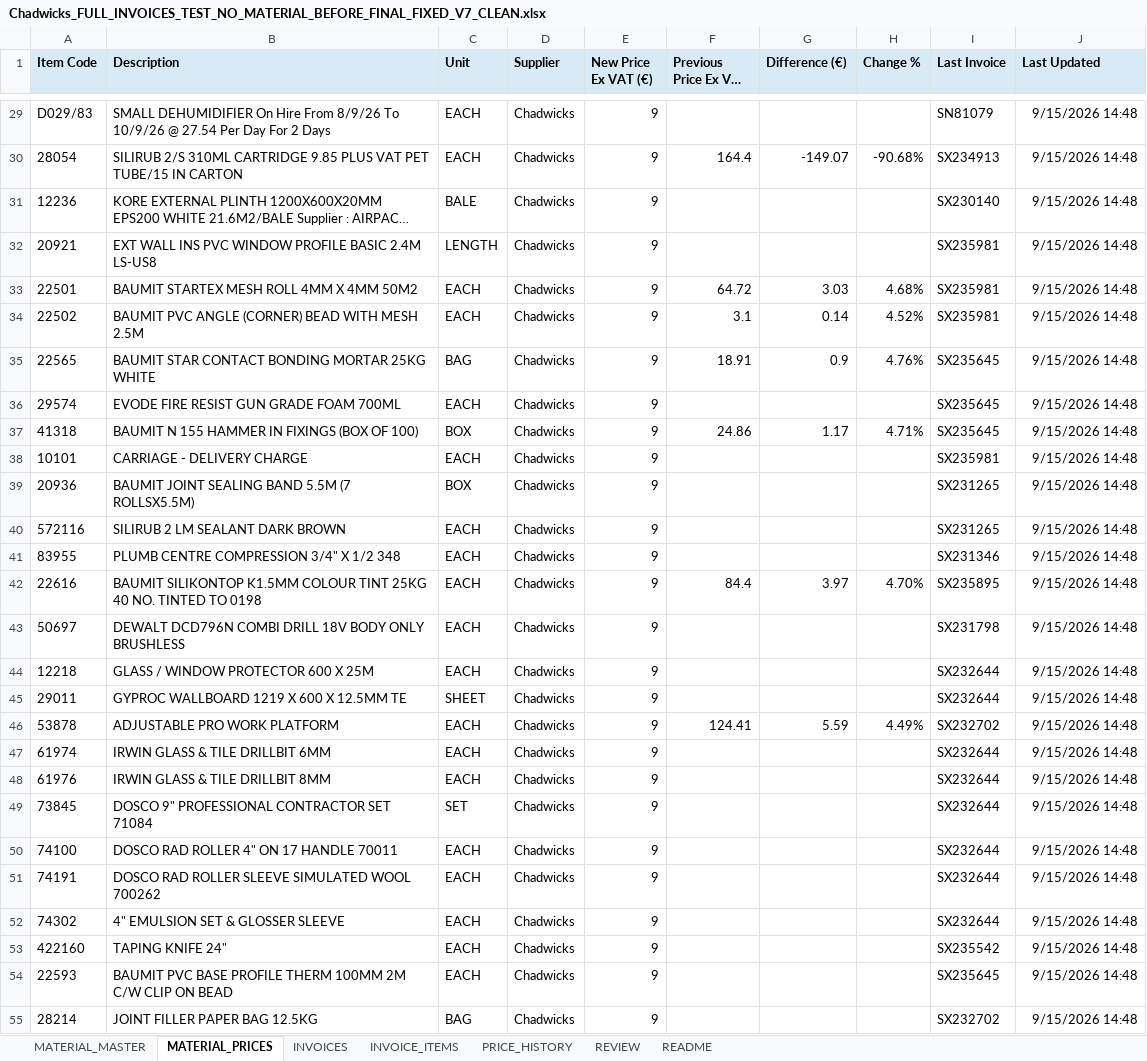
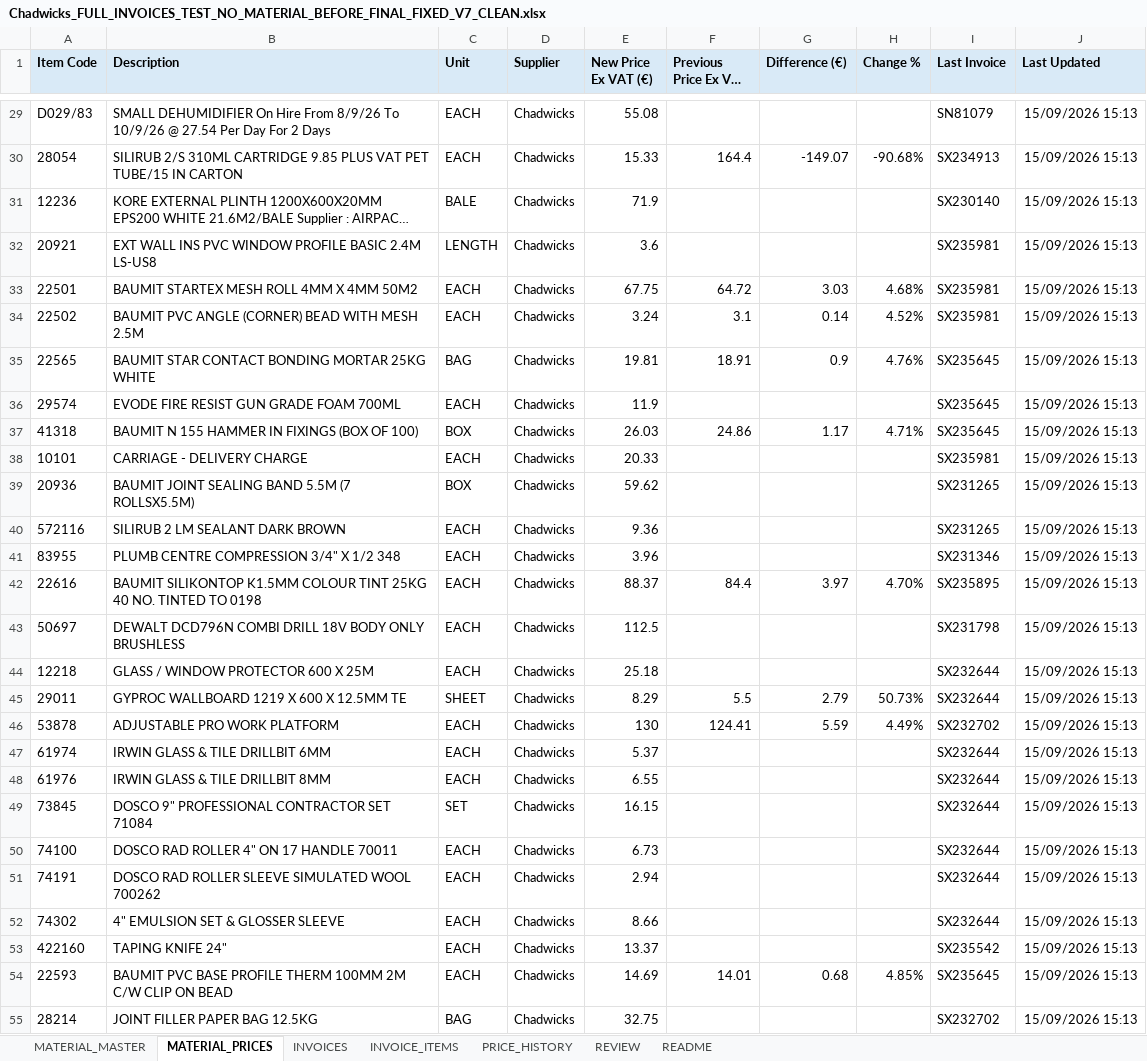
Before and after one commit to George-giorgi/StokPriseUpdate, an Excel workbook: Chadwicks_FULL_INVOICES_TEST_NO_MATERIAL_BEFORE_FINAL_FIXED_V7_CLEAN.xlsx, sheet MATERIAL_PRICES, drawn as a sheet; only a part is shown, gaps mark what is left out; long unchanged cells end in …; values as stored, in another font and other column widths than the file's, no borders; the diff covers the shown part only; the diff names each change by its address in the sheet, - before the commit and + after, or states it on an @@ line.

```diff
--- a/Chadwicks_FULL_INVOICES_TEST_NO_MATERIAL_BEFORE_FINAL_FIXED_V7_CLEAN.xlsx (sheet MATERIAL_PRICES)
+++ b/Chadwicks_FULL_INVOICES_TEST_NO_MATERIAL_BEFORE_FINAL_FIXED_V7_CLEAN.xlsx (sheet MATERIAL_PRICES)
-E29 (New Price Ex VAT (€)): 9
+E29 (New Price Ex VAT (€)): 55.08
-J29:J55 (Last Updated): 9/15/2026 14:48
+J29:J55 (Last Updated): 15/09/2026 15:13
-E30 (New Price Ex VAT (€)): 9
+E30 (New Price Ex VAT (€)): 15.33
-E31 (New Price Ex VAT (€)): 9
+E31 (New Price Ex VAT (€)): 71.9
-E32 (New Price Ex VAT (€)): 9
+E32 (New Price Ex VAT (€)): 3.6
-E33 (New Price Ex VAT (€)): 9
+E33 (New Price Ex VAT (€)): 67.75
-E34 (New Price Ex VAT (€)): 9
+E34 (New Price Ex VAT (€)): 3.24
-E35 (New Price Ex VAT (€)): 9
+E35 (New Price Ex VAT (€)): 19.81
-E36 (New Price Ex VAT (€)): 9
+E36 (New Price Ex VAT (€)): 11.9
-E37 (New Price Ex VAT (€)): 9
+E37 (New Price Ex VAT (€)): 26.03
-E38 (New Price Ex VAT (€)): 9
+E38 (New Price Ex VAT (€)): 20.33
-E39 (New Price Ex VAT (€)): 9
+E39 (New Price Ex VAT (€)): 59.62
-E40 (New Price Ex VAT (€)): 9
+E40 (New Price Ex VAT (€)): 9.36
-E41 (New Price Ex VAT (€)): 9
+E41 (New Price Ex VAT (€)): 3.96
-E42 (New Price Ex VAT (€)): 9
+E42 (New Price Ex VAT (€)): 88.37
-E43 (New Price Ex VAT (€)): 9
+E43 (New Price Ex VAT (€)): 112.5
-E44 (New Price Ex VAT (€)): 9
+E44 (New Price Ex VAT (€)): 25.18
-E45 (New Price Ex VAT (€)): 9
+E45 (New Price Ex VAT (€)): 8.29
-F45 (Previous Price Ex VAT (€)): (empty)
+F45 (Previous Price Ex VAT (€)): 5.5
-G45 (Difference (€)): (empty)
+G45 (Difference (€)): 2.79
-H45 (Change %): (empty)
+H45 (Change %): 50.73%
-E46 (New Price Ex VAT (€)): 9
+E46 (New Price Ex VAT (€)): 130
-E47 (New Price Ex VAT (€)): 9
+E47 (New Price Ex VAT (€)): 5.37
-E48 (New Price Ex VAT (€)): 9
+E48 (New Price Ex VAT (€)): 6.55
-E49 (New Price Ex VAT (€)): 9
+E49 (New Price Ex VAT (€)): 16.15
-E50 (New Price Ex VAT (€)): 9
+E50 (New Price Ex VAT (€)): 6.73
-E51 (New Price Ex VAT (€)): 9
+E51 (New Price Ex VAT (€)): 2.94
-E52 (New Price Ex VAT (€)): 9
+E52 (New Price Ex VAT (€)): 8.66
-E53 (New Price Ex VAT (€)): 9
+E53 (New Price Ex VAT (€)): 13.37
-E54 (New Price Ex VAT (€)): 9
+E54 (New Price Ex VAT (€)): 14.69
-F54 (Previous Price Ex VAT (€)): (empty)
+F54 (Previous Price Ex VAT (€)): 14.01
-G54 (Difference (€)): (empty)
+G54 (Difference (€)): 0.68
-H54 (Change %): (empty)
+H54 (Change %): 4.85%
-E55 (New Price Ex VAT (€)): 9
+E55 (New Price Ex VAT (€)): 32.75
```
Also changed, not shown: 70 added rows and 171 edited cells elsewhere in this sheet, sheet PRICE_HISTORY, Chadwicks_FULL_INVOICES_TEST_NO_MATERIAL.xlsx, 1 other file.
